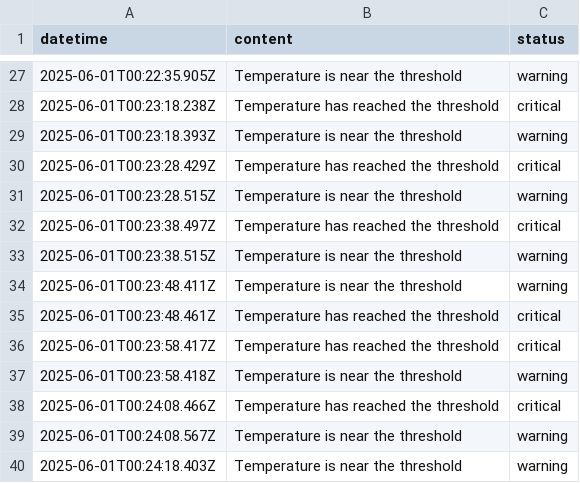
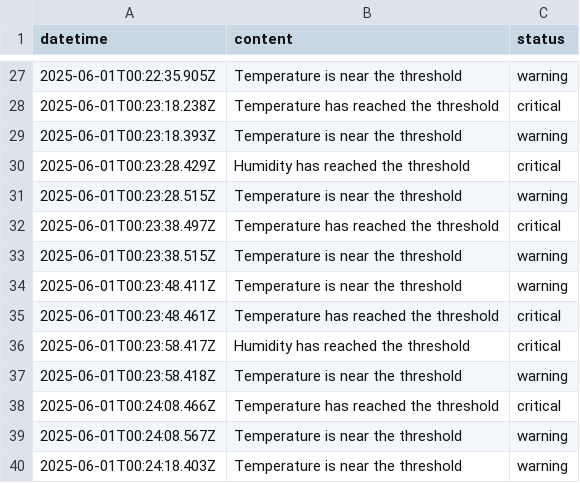
Before and after one commit to PhamHieu93/IOT_Farming, a CSV file: WebApp/server/public/alerts.csv, drawn as a sheet; only a part is shown, gaps mark what is left out; the diff covers the shown part only.

```diff
--- a/WebApp/server/public/alerts.csv
+++ b/WebApp/server/public/alerts.csv
@@ -29,3 +29,3 @@ datetime, content, status
 2025-06-01T00:23:18.393Z,Temperature is near the threshold,warning
-2025-06-01T00:23:28.429Z,Temperature has reached the threshold,critical
+2025-06-01T00:23:28.429Z,Humidity has reached the threshold,critical
 2025-06-01T00:23:28.515Z,Temperature is near the threshold,warning
@@ -35,3 +35,3 @@ datetime, content, status
 2025-06-01T00:23:48.461Z,Temperature has reached the threshold,critical
-2025-06-01T00:23:58.417Z,Temperature has reached the threshold,critical
+2025-06-01T00:23:58.417Z,Humidity has reached the threshold,critical
 2025-06-01T00:23:58.418Z,Temperature is near the threshold,warning
```
Also changed, not shown: 10 added rows and 14 edited cells elsewhere in this file, WebApp/server/public/notifications.csv, 9 other files.
